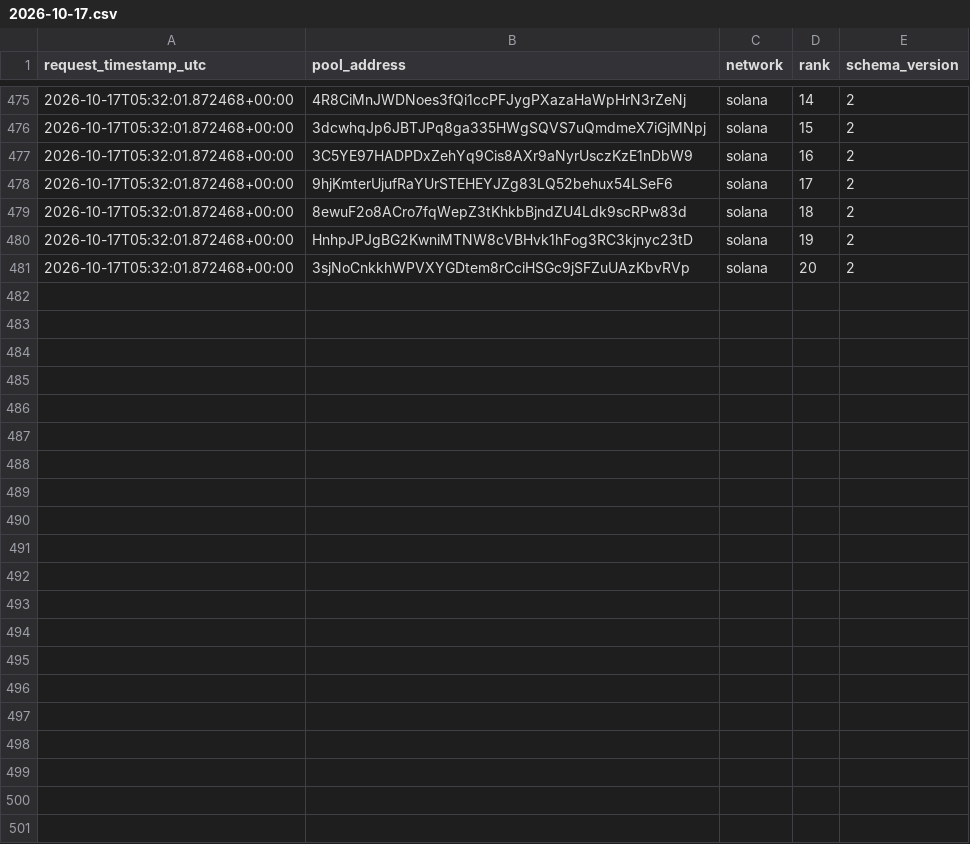
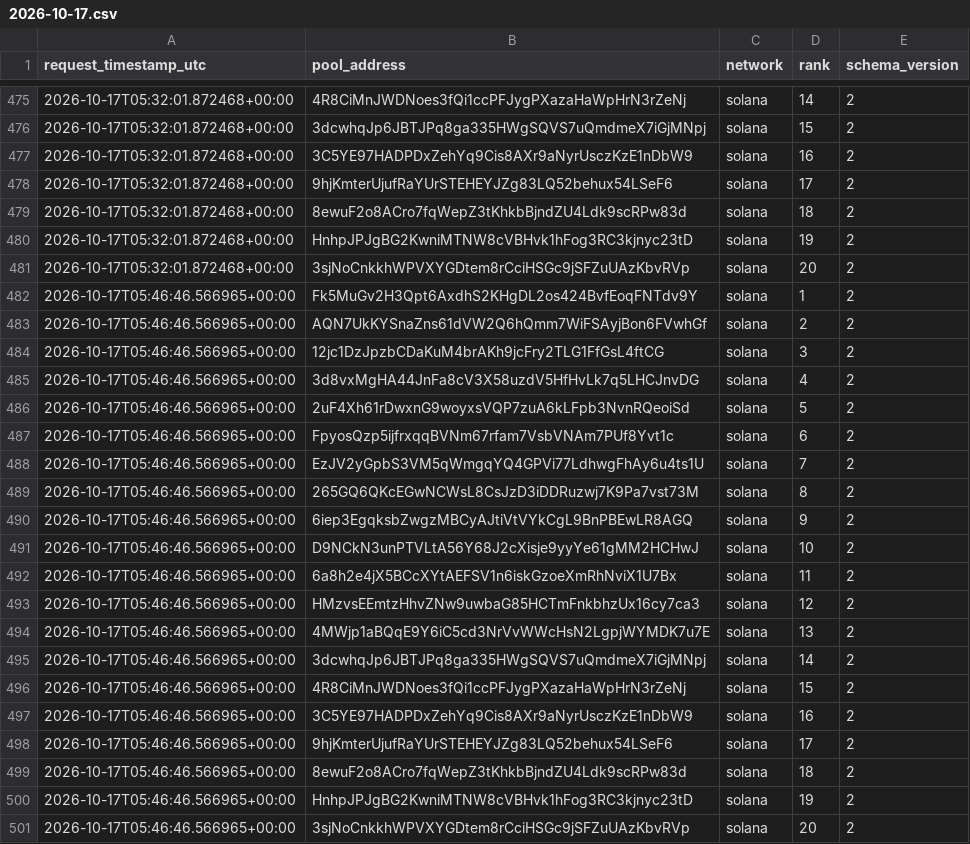
Before and after one commit to TheoooBa/Solana-Memecoin-Analysis, a CSV file: raw/trending_ranks/2026-10-17.csv, drawn as a sheet; only a part is shown, gaps mark what is left out.

```diff
--- a/raw/trending_ranks/2026-10-17.csv
+++ b/raw/trending_ranks/2026-10-17.csv
@@ -481 +481,21 @@ request_timestamp_utc,pool_address,network,rank,schema_version
 2026-10-17T05:32:01.872468+00:00,3sjNoCnkkhWPVXYGDtem8rCciHSGc9jSFZuUAzKbvRVp,solana,20,2
+2026-10-17T05:46:46.566965+00:00,Fk5MuGv2H3Qpt6AxdhS2KHgDL2os424BvfEoqFNTdv9Y,solana,1,2
+2026-10-17T05:46:46.566965+00:00,AQN7UkKYSnaZns61dVW2Q6hQmm7WiFSAyjBon6FVwhGf,solana,2,2
+2026-10-17T05:46:46.566965+00:00,12jc1DzJpzbCDaKuM4brAKh9jcFry2TLG1FfGsL4ftCG,solana,3,2
+2026-10-17T05:46:46.566965+00:00,3d8vxMgHA44JnFa8cV3X58uzdV5HfHvLk7q5LHCJnvDG,solana,4,2
+2026-10-17T05:46:46.566965+00:00,2uF4Xh61rDwxnG9woyxsVQP7zuA6kLFpb3NvnRQeoiSd,solana,5,2
+2026-10-17T05:46:46.566965+00:00,FpyosQzp5ijfrxqqBVNm67rfam7VsbVNAm7PUf8Yvt1c,solana,6,2
+2026-10-17T05:46:46.566965+00:00,EzJV2yGpbS3VM5qWmgqYQ4GPVi77LdhwgFhAy6u4ts1U,solana,7,2
+2026-10-17T05:46:46.566965+00:00,265GQ6QKcEGwNCWsL8CsJzD3iDDRuzwj7K9Pa7vst73M,solana,8,2
+2026-10-17T05:46:46.566965+00:00,6iep3EgqksbZwgzMBCyAJtiVtVYkCgL9BnPBEwLR8AGQ,solana,9,2
+2026-10-17T05:46:46.566965+00:00,D9NCkN3unPTVLtA56Y68J2cXisje9yyYe61gMM2HCHwJ,solana,10,2
+2026-10-17T05:46:46.566965+00:00,6a8h2e4jX5BCcXYtAEFSV1n6iskGzoeXmRhNviX1U7Bx,solana,11,2
+2026-10-17T05:46:46.566965+00:00,HMzvsEEmtzHhvZNw9uwbaG85HCTmFnkbhzUx16cy7ca3,solana,12,2
+2026-10-17T05:46:46.566965+00:00,4MWjp1aBQqE9Y6iC5cd3NrVvWWcHsN2LgpjWYMDK7u7E,solana,13,2
+2026-10-17T05:46:46.566965+00:00,3dcwhqJp6JBTJPq8ga335HWgSQVS7uQmdmeX7iGjMNpj,solana,14,2
+2026-10-17T05:46:46.566965+00:00,4R8CiMnJWDNoes3fQi1ccPFJygPXazaHaWpHrN3rZeNj,solana,15,2
+2026-10-17T05:46:46.566965+00:00,3C5YE97HADPDxZehYq9Cis8AXr9aNyrUsczKzE1nDbW9,solana,16,2
+2026-10-17T05:46:46.566965+00:00,9hjKmterUjufRaYUrSTEHEYJZg83LQ52behux54LSeF6,solana,17,2
+2026-10-17T05:46:46.566965+00:00,8ewuF2o8ACro7fqWepZ3tKhkbBjndZU4Ldk9scRPw83d,solana,18,2
+2026-10-17T05:46:46.566965+00:00,HnhpJPJgBG2KwniMTNW8cVBHvk1hFog3RC3kjnyc23tD,solana,19,2
+2026-10-17T05:46:46.566965+00:00,3sjNoCnkkhWPVXYGDtem8rCciHSGc9jSFZuUAzKbvRVp,solana,20,2
```
Also changed, not shown: logs/runs/2026-10-17.csv, raw/new_pool_ranks/2026-10-17.csv, 4 other files.
